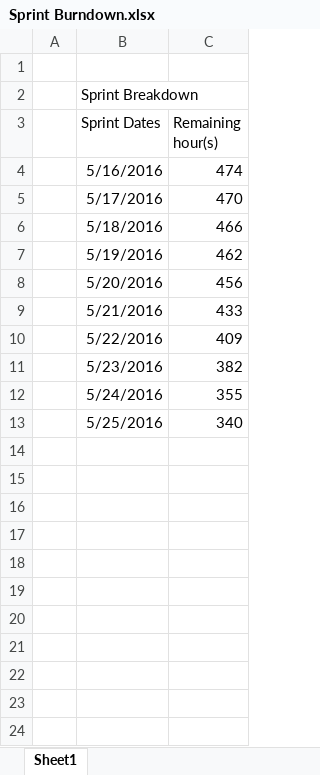
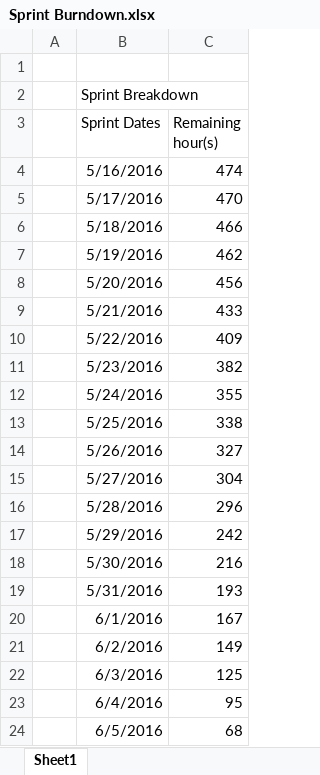
Before and after one commit to suryawang/ASD_LB01_2016_Restaurant, an Excel workbook: Team/Team01/Sprint Burndown.xlsx, sheet Sheet1, drawn as a sheet; values as stored, in another font and other column widths than the file's, no borders; charts and pictures not drawn; the diff names each change by its address in the sheet, - before the commit and + after, or states it on an @@ line.

Commit message:
Add files via upload
Add Product Backlog, Scrum Update Presentation, Sprint Backlog, Sprint Burndow update as of 16/06/2016

```diff
--- a/Team/Team01/Sprint Burndown.xlsx (sheet Sheet1)
+++ b/Team/Team01/Sprint Burndown.xlsx (sheet Sheet1)
-C13 (Remaining hour(s)): 340
+C13 (Remaining hour(s)): 338
+row 14:  | 5/26/2016 | 327
+row 15:  | 5/27/2016 | 304
+row 16:  | 5/28/2016 | 296
+row 17:  | 5/29/2016 | 242
+row 18:  | 5/30/2016 | 216
+row 19:  | 5/31/2016 | 193
+row 20:  | 6/1/2016 | 167
+row 21:  | 6/2/2016 | 149
+row 22:  | 6/3/2016 | 125
+row 23:  | 6/4/2016 | 95
+row 24:  | 6/5/2016 | 68
```
Also changed, not shown: charts or pictures, Team/Team01/Sprint Backlog.xlsx, 1 other file.
